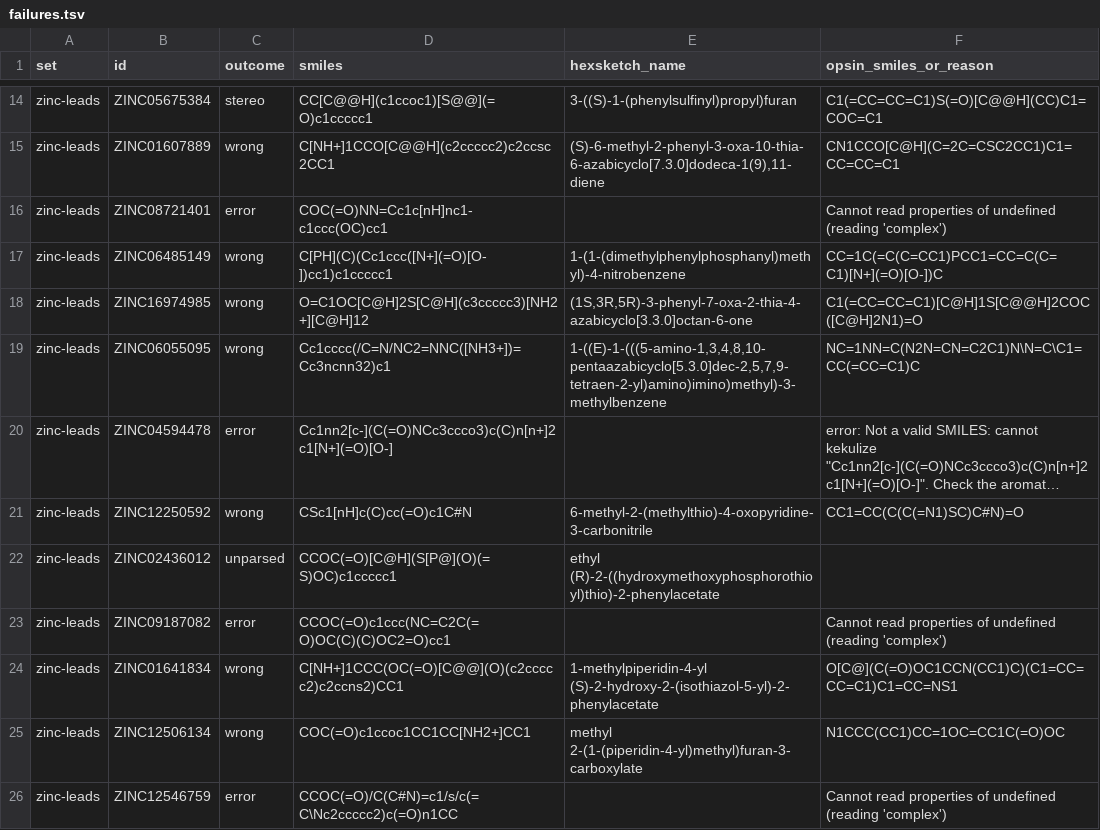
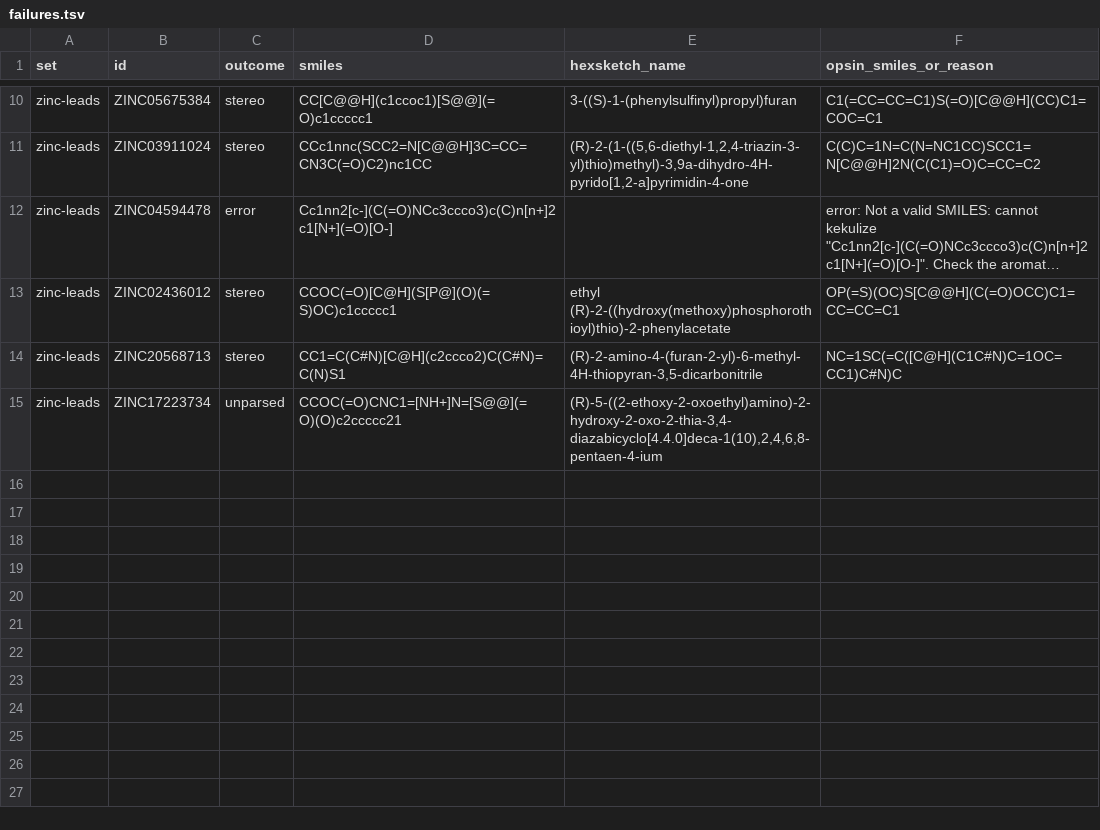
Before and after one commit to angus-e-mcmillan/HexSketch, a TSV file: tools/bench/failures.tsv, drawn as a sheet; only a part is shown, gaps mark what is left out; long unchanged cells end in …; removed rows and columns are numbered as before the commit, all else as after; the diff covers the shown part only; the diff names each change by its address in the sheet, - before the commit and + after, or states it on an @@ line.

```diff
--- a/tools/bench/failures.tsv
+++ b/tools/bench/failures.tsv
-row 15: zinc-leads | ZINC01607889 | wrong | C[NH+]1CCO[C@@H](c2ccccc2)c2ccsc2CC1 | (S)-6-methyl-2-phenyl-3-oxa-10-thia-6-azabicyclo[7.3.0]dodeca-1(9),11-diene | CN1CCO[C@H](C=2C=CSC2CC1)C1=CC=CC=C1
-row 16: zinc-leads | ZINC08721401 | error | COC(=O)NN=Cc1c[nH]nc1-c1ccc(OC)cc1 |  | Cannot read properties of undefined (reading 'complex')
-row 17: zinc-leads | ZINC06485149 | wrong | C[PH](C)(Cc1ccc([N+](=O)[O-])cc1)c1ccccc1 | 1-(1-(dimethylphenylphosphanyl)methyl)-4-nitrobenzene | CC=1C(=C(C=CC1)PCC1=CC=C(C=C1)[N+](=O)[O-])C
-row 18: zinc-leads | ZINC16974985 | wrong | O=C1OC[C@H]2S[C@H](c3ccccc3)[NH2+][C@H]12 | (1S,3R,5R)-3-phenyl-7-oxa-2-thia-4-azabicyclo[3.3.0]octan-6-one | C1(=CC=CC=C1)[C@H]1S[C@@H]2COC([C@H]2N1)=O
-row 19: zinc-leads | ZINC06055095 | wrong | Cc1cccc(/C=N/NC2=NNC([NH3+])=Cc3ncnn32)c1 | 1-((E)-1-(((5-amino-1,3,4,8,10-pentaazabicyclo[5.3.0]dec-2,5,7,9-tetraen-2-yl)amino)imino)methyl)-3-methylbenzene | NC=1NN=C(N2N=CN=C2C1)N\N=C\C1=CC(=CC=C1)C
+row 11: zinc-leads | ZINC03911024 | stereo | CCc1nnc(SCC2=N[C@@H]3C=CC=CN3C(=O)C2)nc1CC | (R)-2-(1-((5,6-diethyl-1,2,4-triazin-3-yl)thio)methyl)-3,9a-dihydro-4H-pyrido[1,2-a]pyrimidin-4-one | C(C)C=1N=C(N=NC1CC)SCC1=N[C@@H]2N(C(C1)=O)C=CC=C2
-row 21: zinc-leads | ZINC12250592 | wrong | CSc1[nH]c(C)cc(=O)c1C#N | 6-methyl-2-(methylthio)-4-oxopyridine-3-carbonitrile | CC1=CC(C(C(=N1)SC)C#N)=O
-C13 (outcome): unparsed
+C13 (outcome): stereo
-E13 (hexsketch_name): ethyl (R)-2-((hydroxymethoxyphosphorothioyl)thio)-2-phenylacetate
+E13 (hexsketch_name): ethyl (R)-2-((hydroxy(methoxy)phosphorothioyl)thio)-2-phenylacetate
-F13 (opsin_smiles_or_reason): (empty)
+F13 (opsin_smiles_or_reason): OP(=S)(OC)S[C@@H](C(=O)OCC)C1=CC=CC=C1
-row 23: zinc-leads | ZINC09187082 | error | CCOC(=O)c1ccc(NC=C2C(=O)OC(C)(C)OC2=O)cc1 |  | Cannot read properties of undefined (reading 'complex')
-row 24: zinc-leads | ZINC01641834 | wrong | C[NH+]1CCC(OC(=O)[C@@](O)(c2ccccc2)c2ccns2)CC1 | 1-methylpiperidin-4-yl (S)-2-hydroxy-2-(isothiazol-5-yl)-2-phenylacetate | O[C@](C(=O)OC1CCN(CC1)C)(C1=CC=CC=C1)C1=CC=NS1
-row 25: zinc-leads | ZINC12506134 | wrong | COC(=O)c1ccoc1CC1CC[NH2+]CC1 | methyl 2-(1-(piperidin-4-yl)methyl)furan-3-carboxylate | N1CCC(CC1)CC=1OC=CC1C(=O)OC
-row 26: zinc-leads | ZINC12546759 | error | CCOC(=O)/C(C#N)=c1/s/c(=C\Nc2ccccc2)c(=O)n1CC |  | Cannot read properties of undefined (reading 'complex')
+row 14: zinc-leads | ZINC20568713 | stereo | CC1=C(C#N)[C@H](c2ccco2)C(C#N)=C(N)S1 | (R)-2-amino-4-(furan-2-yl)-6-methyl-4H-thiopyran-3,5-dicarbonitrile | NC=1SC(=C([C@H](C1C#N)C=1OC=CC1)C#N)C
+row 15: zinc-leads | ZINC17223734 | unparsed | CCOC(=O)CNC1=[NH+]N=[S@@](=O)(O)c2ccccc21 | (R)-5-((2-ethoxy-2-oxoethyl)amino)-2-hydroxy-2-oxo-2-thia-3,4-diazabicyclo[4.4.0]deca-1(10),2,4,6,8-pentaen-4-ium
```
Also changed, not shown: 2 added rows, 6 removed rows and 2 edited cells elsewhere in this file, 9 other files.
